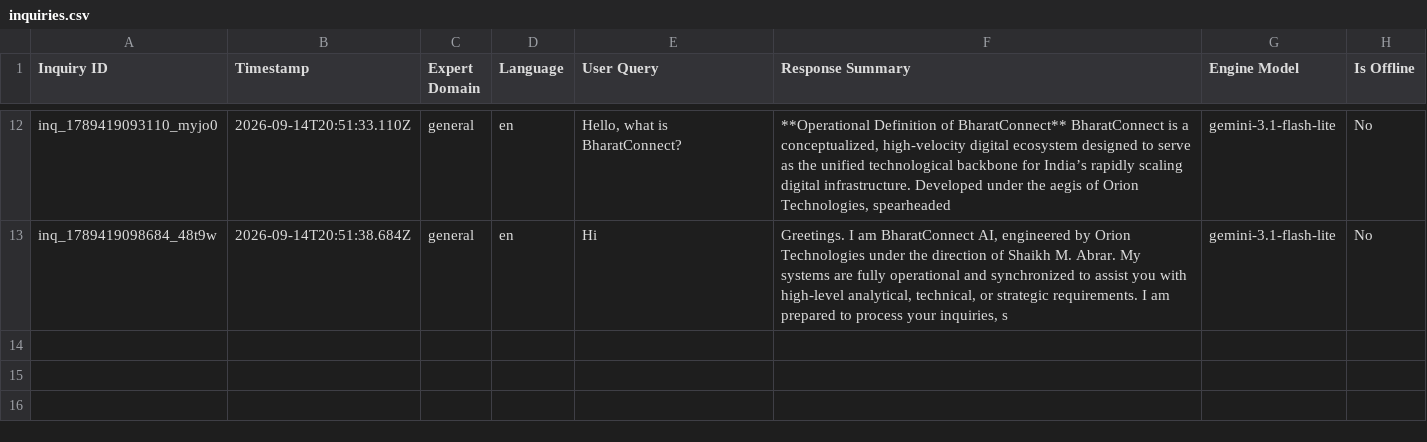
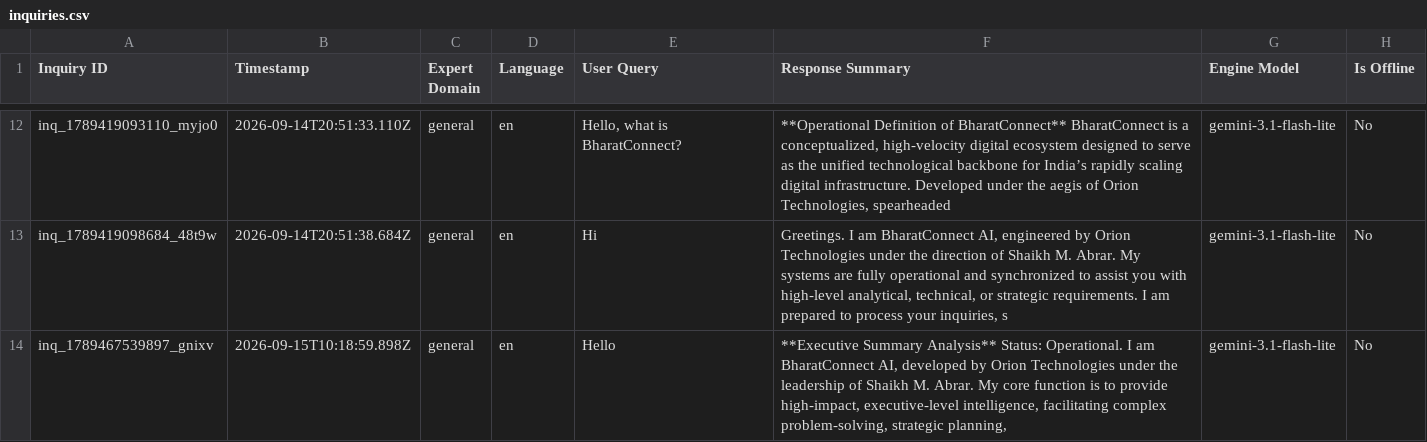
Before and after one commit to shaikhabrar663/BharatConnect, a CSV file: data/inquiries.csv, drawn as a sheet; only a part is shown, gaps mark what is left out.

```diff
--- a/data/inquiries.csv
+++ b/data/inquiries.csv
@@ -13 +13,2 @@
 "inq_1789419098684_48t9w","2026-09-14T20:51:38.684Z","general","en","Hi","Greetings. I am BharatConnect AI, engineered by Orion Technologies under the direction of Shaikh M. Abrar. My systems are fully operational and synchronized to assist you with high-level analytical, technical, or strategic requirements.  I am prepared to process your inquiries, s","gemini-3.1-flash-lite","No"
+"inq_1789467539897_gnixv","2026-09-15T10:18:59.898Z","general","en","Hello","**Executive Summary Analysis** Status: Operational. I am BharatConnect AI, developed by Orion Technologies under the leadership of Shaikh M. Abrar. My core function is to provide high-impact, executive-level intelligence, facilitating complex problem-solving, strategic planning, ","gemini-3.1-flash-lite","No"
```
Also changed, not shown: 9 other files.
